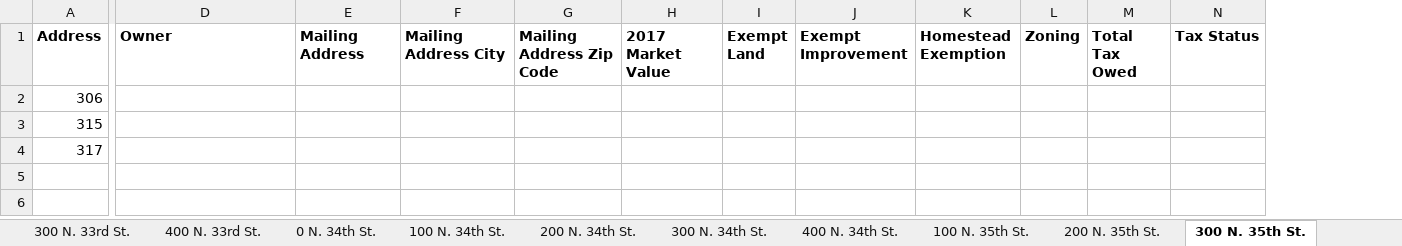
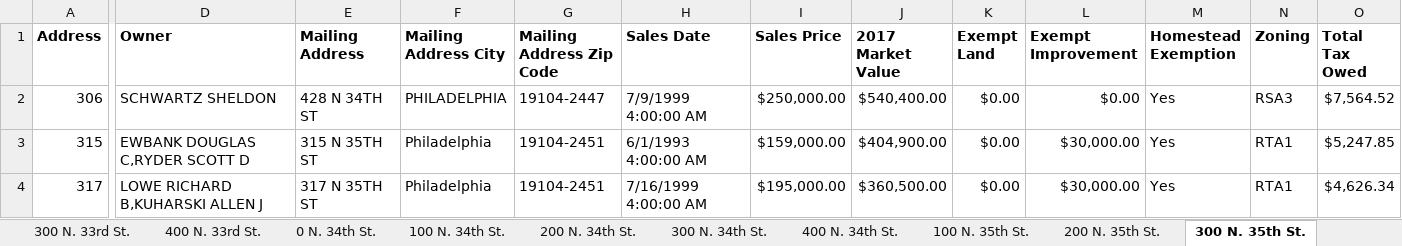
Before and after one commit to sunnydoll/AutoRecorder, an Excel workbook: AutoRecorder/AutoRecorder/bin/Debug/Powelton.xlsx, sheet 300 N. 35th St., drawn as a sheet; only a part is shown, gaps mark what is left out; values as stored, in another font and other column widths than the file's, no borders; removed rows and columns are numbered as before the commit, all else as after; the diff names each change by its address in the sheet, - before the commit and + after, or states it on an @@ line.

```diff
--- a/AutoRecorder/AutoRecorder/bin/Debug/Powelton.xlsx (sheet 300 N. 35th St.)
+++ b/AutoRecorder/AutoRecorder/bin/Debug/Powelton.xlsx (sheet 300 N. 35th St.)
+column H (Sales Date), rows 2-4: 7/9/1999 4:00:00 AM | 6/1/1993 4:00:00 AM | 7/16/1999 4:00:00 AM
+column I (Sales Price), rows 2-4: $250,000.00 | $159,000.00 | $195,000.00
-column N (Tax Status), empty
-D2 (Owner): (empty)
+D2 (Owner): SCHWARTZ SHELDON
-E2 (Mailing Address): (empty)
+E2 (Mailing Address): 428 N 34TH ST
-F2 (Mailing Address City): (empty)
+F2 (Mailing Address City): PHILADELPHIA
-G2 (Mailing Address Zip Code): (empty)
+G2 (Mailing Address Zip Code): 19104-2447
-J2 (2017 Market Value): (empty)
+J2 (2017 Market Value): $540,400.00
-K2:K4 (Exempt Land): (empty)
+K2:K4 (Exempt Land): $0.00
-L2 (Exempt Improvement): (empty)
+L2 (Exempt Improvement): $0.00
-M2:M4 (Homestead Exemption): (empty)
+M2:M4 (Homestead Exemption): Yes
-N2 (Zoning): (empty)
+N2 (Zoning): RSA3
-O2 (Total Tax Owed): (empty)
+O2 (Total Tax Owed): $7,564.52
-D3 (Owner): (empty)
+D3 (Owner): EWBANK DOUGLAS C,RYDER SCOTT D
-E3 (Mailing Address): (empty)
+E3 (Mailing Address): 315 N 35TH ST
-F3:F4 (Mailing Address City): (empty)
+F3:F4 (Mailing Address City): Philadelphia
-G3:G4 (Mailing Address Zip Code): (empty)
+G3:G4 (Mailing Address Zip Code): 19104-2451
-J3 (2017 Market Value): (empty)
+J3 (2017 Market Value): $404,900.00
-L3:L4 (Exempt Improvement): (empty)
+L3:L4 (Exempt Improvement): $30,000.00
-N3:N4 (Zoning): (empty)
+N3:N4 (Zoning): RTA1
-O3 (Total Tax Owed): (empty)
+O3 (Total Tax Owed): $5,247.85
-D4 (Owner): (empty)
+D4 (Owner): LOWE RICHARD B,KUHARSKI ALLEN J
-E4 (Mailing Address): (empty)
+E4 (Mailing Address): 317 N 35TH ST
-J4 (2017 Market Value): (empty)
+J4 (2017 Market Value): $360,500.00
-O4 (Total Tax Owed): (empty)
+O4 (Total Tax Owed): $4,626.34
```
Also changed, not shown: sheet 400 N. 32nd St., sheet 3200 Powelton Ave., sheet 400 N. 33rd St., sheet 3400 Powelton Ave., sheet 3200 Winter St., sheet 3500 Hamilton St., 52 more sheets, 36 other files.
